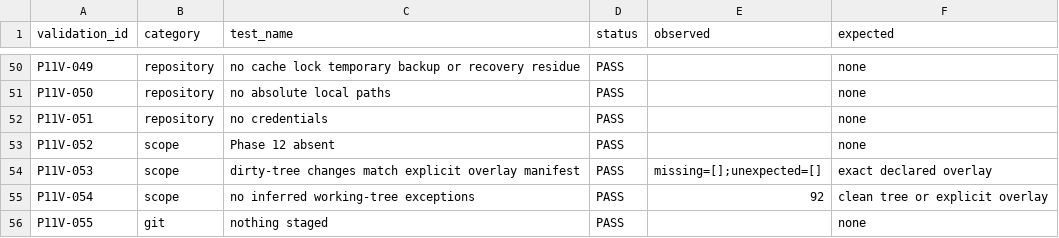
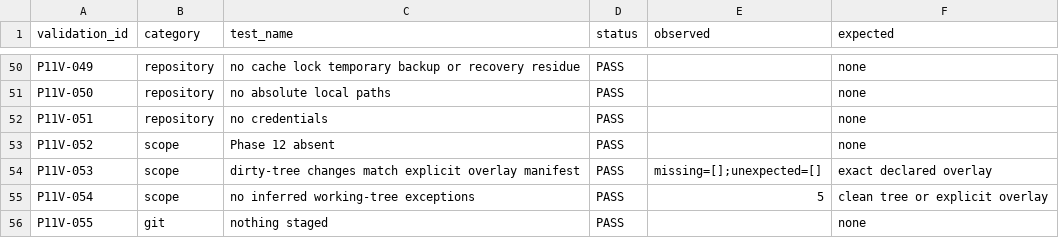
Before and after one commit to owencchapman24/quanex-credit-underwriting, a CSV file: data/phase11/processed/VALIDATION_RESULTS.csv, drawn as a sheet; only a part is shown, gaps mark what is left out.

```diff
--- a/data/phase11/processed/VALIDATION_RESULTS.csv
+++ b/data/phase11/processed/VALIDATION_RESULTS.csv
@@ -54,3 +54,3 @@ P11V-052,scope,Phase 12 absent,PASS,,none
 P11V-053,scope,dirty-tree changes match explicit overlay manifest,PASS,missing=[];unexpected=[],exact declared overlay
-P11V-054,scope,no inferred working-tree exceptions,PASS,92,clean tree or explicit overlay
+P11V-054,scope,no inferred working-tree exceptions,PASS,5,clean tree or explicit overlay
 P11V-055,git,nothing staged,PASS,,none
```
Also changed, not shown: data/phase11/processed/REPRODUCIBILITY_RESULTS.csv, docs/phase-11/SOURCE_LEDGER.csv, 2 other files.
